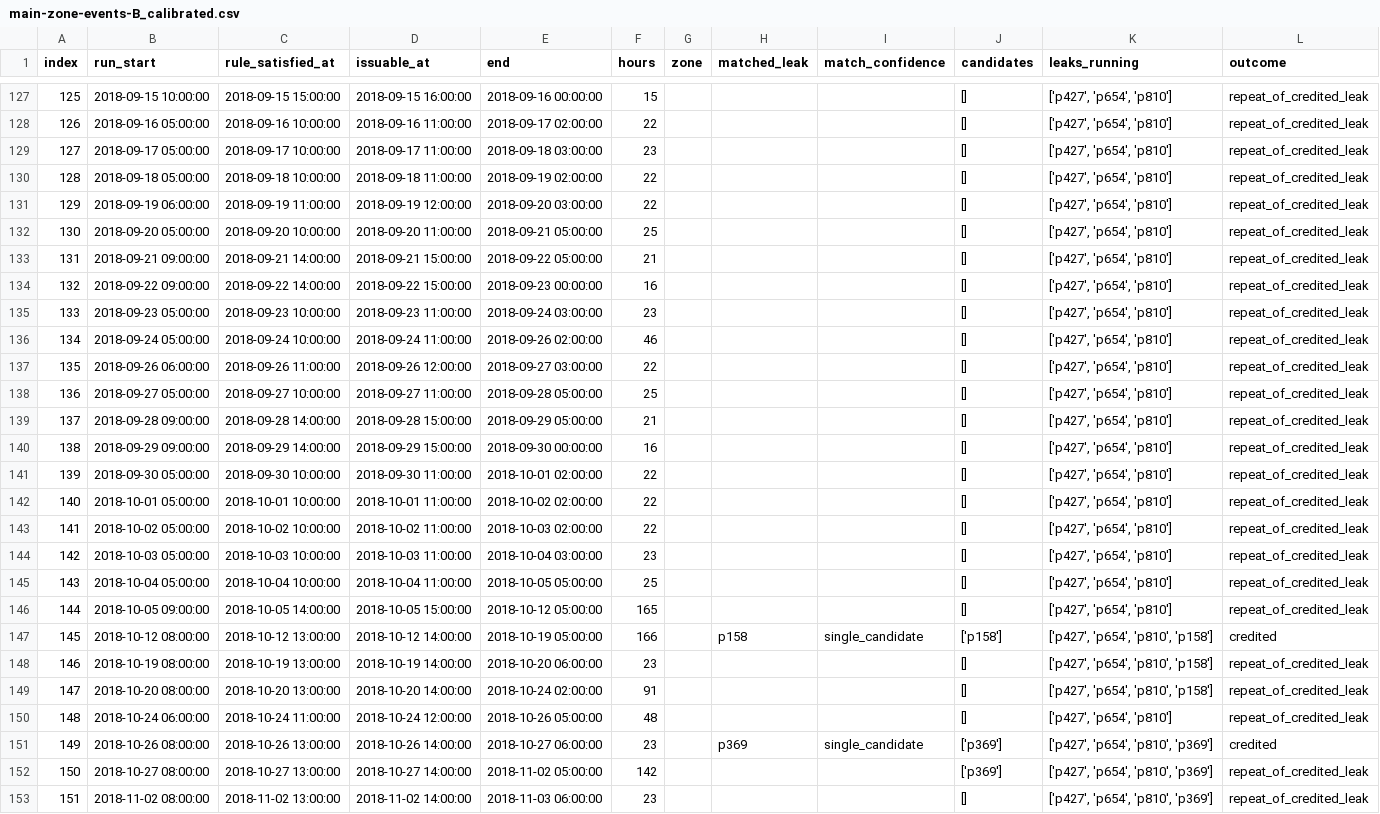
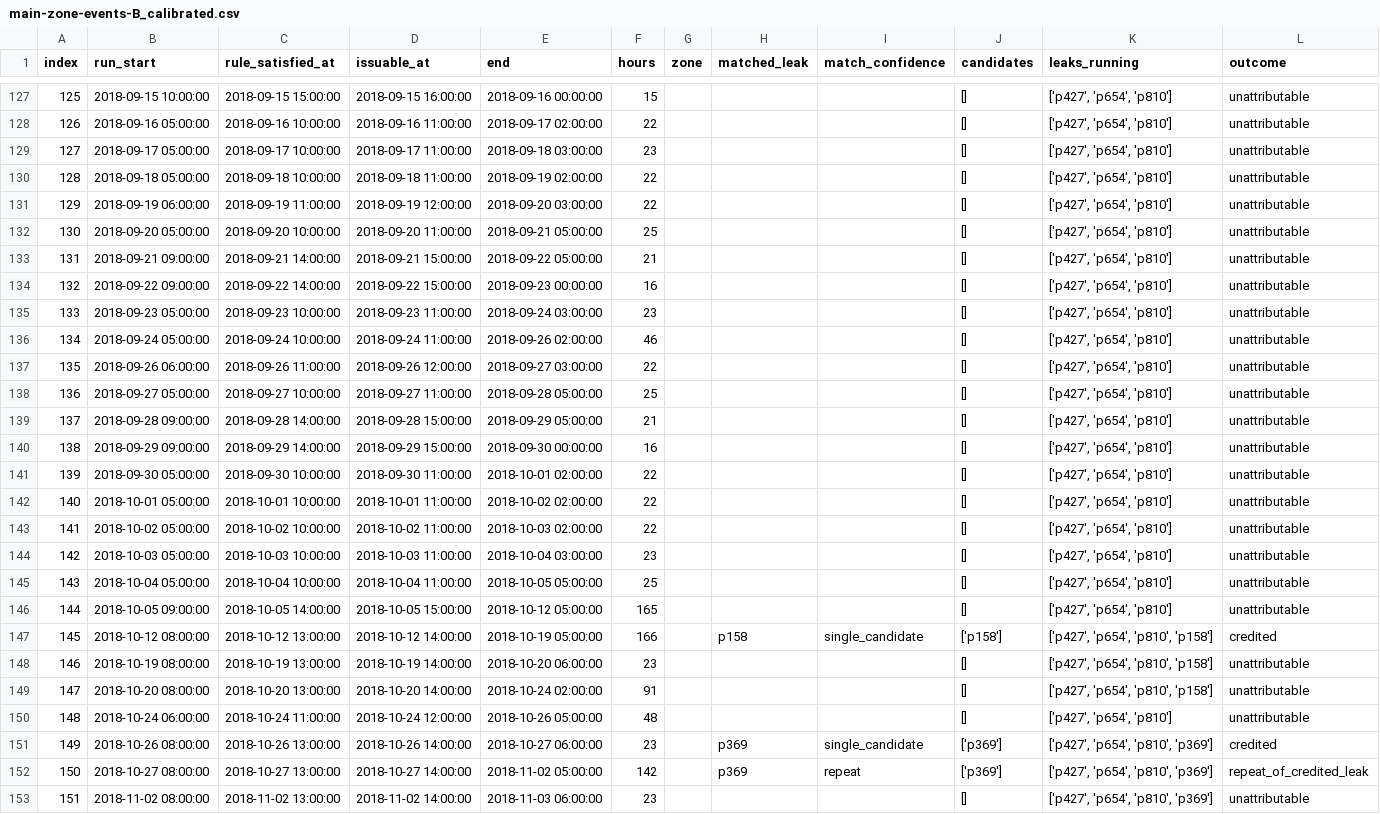
Before and after one commit to Thierry-ctrl/bubble-man, a CSV file: analysis/scorer/main-zone-events-B_calibrated.csv, drawn as a sheet; only a part is shown, gaps mark what is left out; the diff covers the shown part only; the diff names each change by its address in the sheet, - before the commit and + after, or states it on an @@ line.

```diff
--- a/analysis/scorer/main-zone-events-B_calibrated.csv
+++ b/analysis/scorer/main-zone-events-B_calibrated.csv
-L127:L146 (outcome): repeat_of_credited_leak
+L127:L146 (outcome): unattributable
-L148:L150 (outcome): repeat_of_credited_leak
+L148:L150 (outcome): unattributable
-H152 (matched_leak): (empty)
+H152 (matched_leak): p369
-I152 (match_confidence): (empty)
+I152 (match_confidence): repeat
-L153 (outcome): repeat_of_credited_leak
+L153 (outcome): unattributable
```
Also changed, not shown: 140 edited cells elsewhere in this file, analysis/scorer/main-zone-events-A_reference_inherited.csv, 13 other files.
